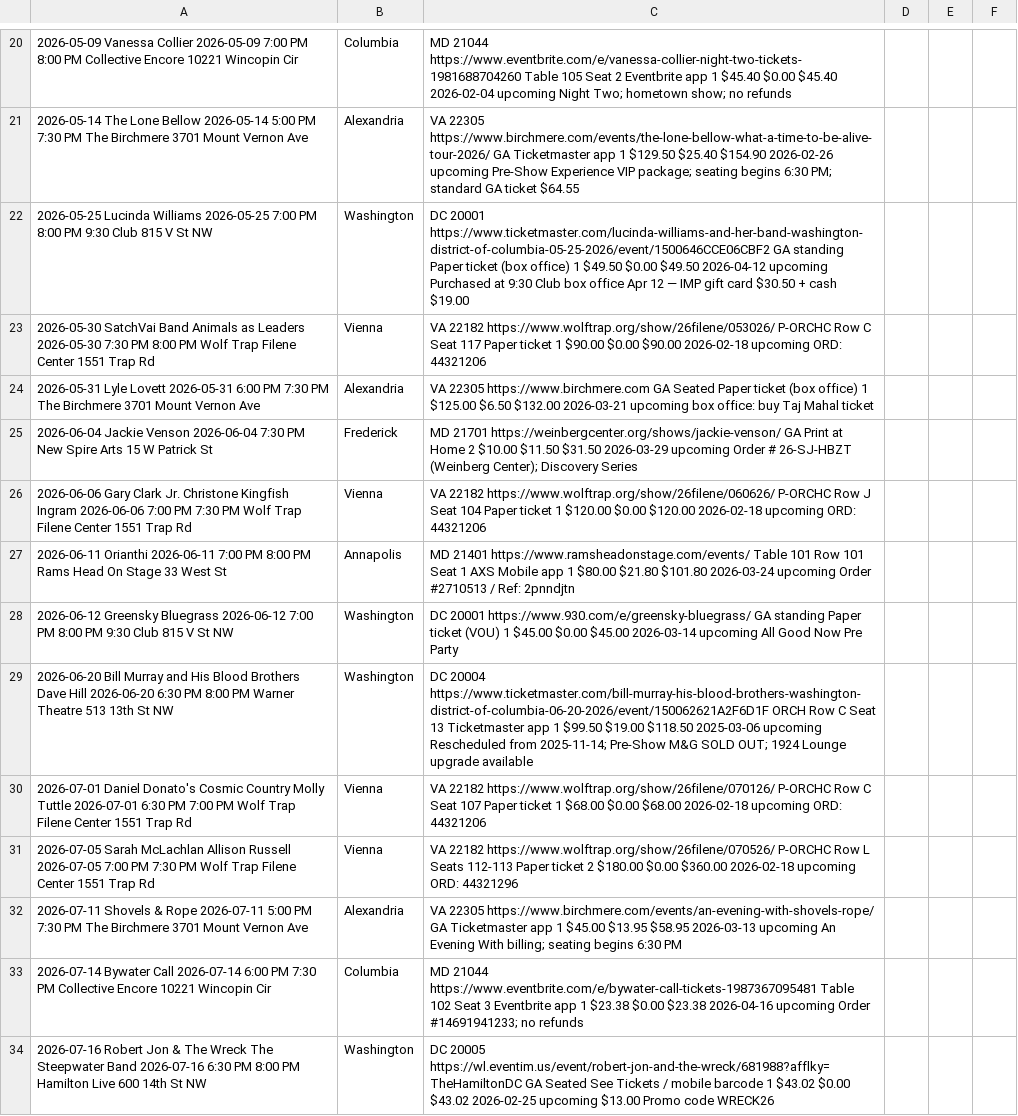
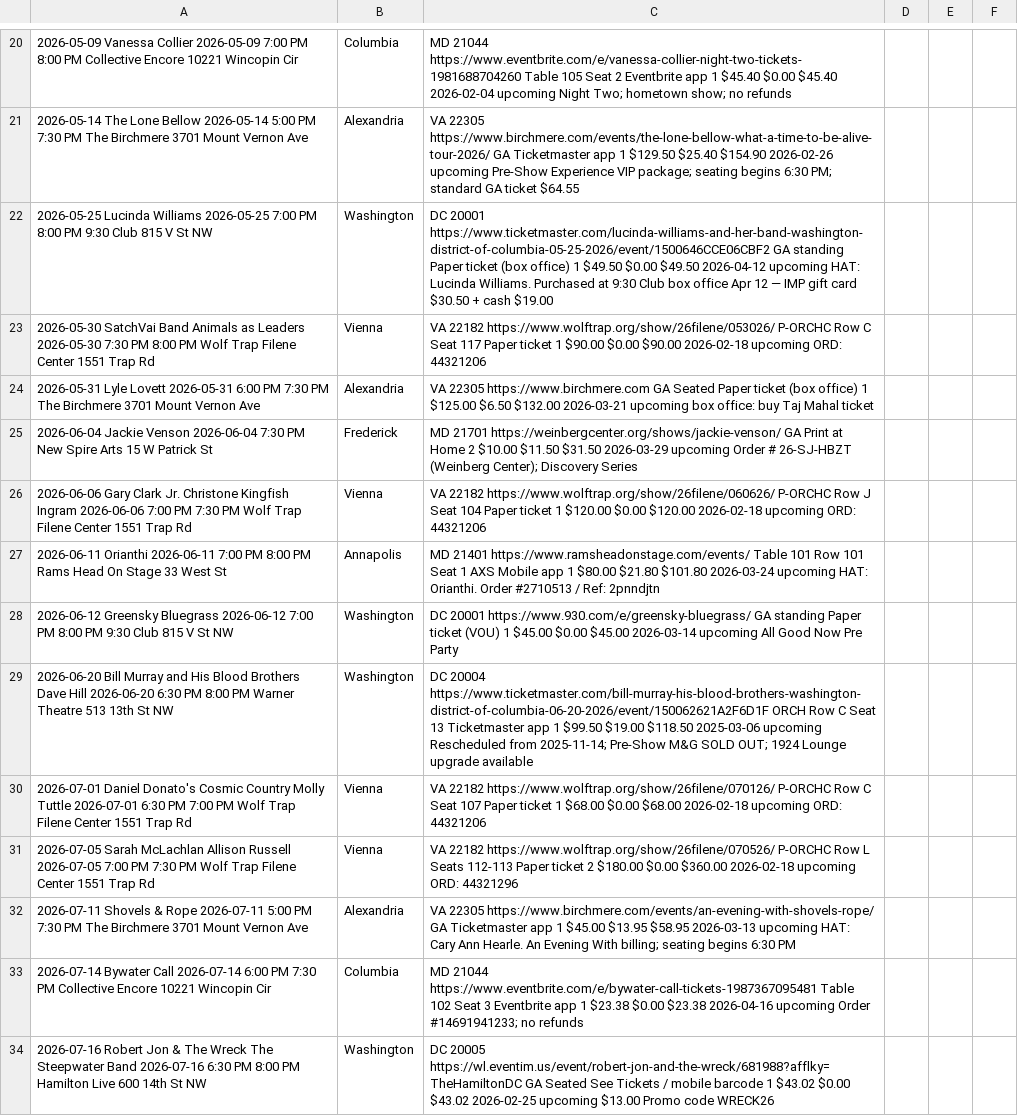
Before and after one commit to dan2bit/songs-for-my-funeral, a TSV file: live-shows/live_shows_current.tsv, drawn as a sheet; only a part is shown, gaps mark what is left out; the diff names each change by its address in the sheet, - before the commit and + after, or states it on an @@ line.

Commit message:
hat: add HAT: flags to upcoming show notes (Lucinda, Orianthi, Shovels & Rope)

```diff
--- a/live-shows/live_shows_current.tsv
+++ b/live-shows/live_shows_current.tsv
-C22: …2026-04-12 upcoming Purchased at…
+C22: …2026-04-12 upcoming HAT: Lucinda Williams. Purchased at…
-C27: …2026-03-24 upcoming Order #2710513…
+C27: …2026-03-24 upcoming HAT: Orianthi. Order #2710513…
-C32: …2026-03-13 upcoming An Evening…
+C32: …2026-03-13 upcoming HAT: Cary Ann Hearle. An Evening…
```
